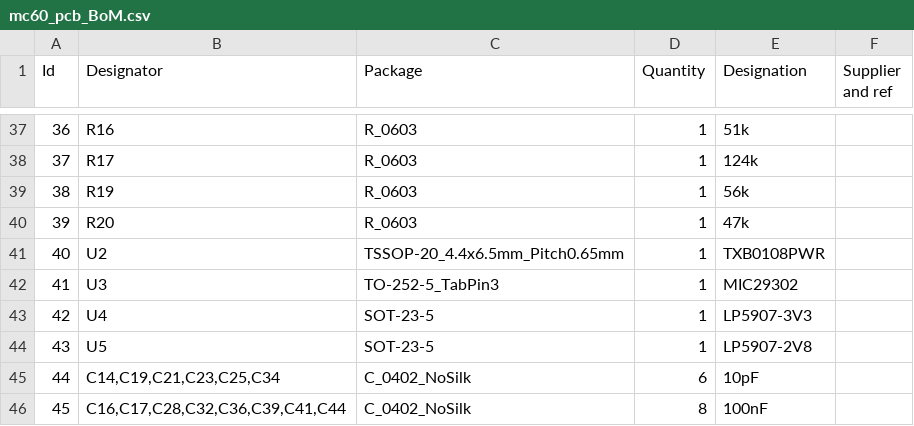
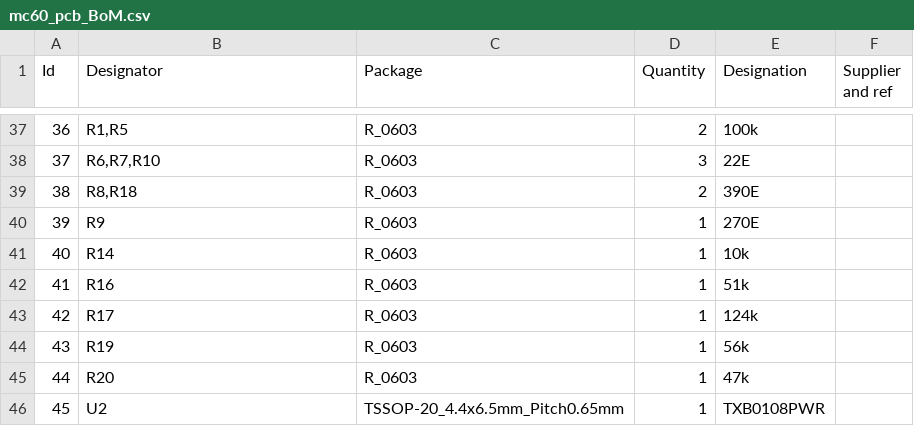
Before and after one commit to wyolum/MC60, a CSV file: kicad/mc60_pcb_BoM.csv, drawn as a sheet; only a part is shown, gaps mark what is left out; the diff covers the shown part only.

```diff
--- a/kicad/mc60_pcb_BoM.csv
+++ b/kicad/mc60_pcb_BoM.csv
@@ -37,10 +37,10 @@
-36;"R16";"R_0603";1;"51k";;;
-37;"R17";"R_0603";1;"124k";;;
-38;"R19";"R_0603";1;"56k";;;
-39;"R20";"R_0603";1;"47k";;;
-40;"U2";"TSSOP-20_4.4x6.5mm_Pitch0.65mm";1;"TXB0108PWR";;;
-41;"U3";"TO-252-5_TabPin3";1;"MIC29302";;;
-42;"U4";"SOT-23-5";1;"LP5907-3V3";;;
-43;"U5";"SOT-23-5";1;"LP5907-2V8";;;
-44;"C14,C19,C21,C23,C25,C34";"C_0402_NoSilk";6;"10pF";;;
-45;"C16,C17,C28,C32,C36,C39,C41,C44";"C_0402_NoSilk";8;"100nF";;;
+36;"R1,R5";"R_0603";2;"100k";;;
+37;"R6,R7,R10";"R_0603";3;"22E";;;
+38;"R8,R18";"R_0603";2;"390E";;;
+39;"R9";"R_0603";1;"270E";;;
+40;"R14";"R_0603";1;"10k";;;
+41;"R16";"R_0603";1;"51k";;;
+42;"R17";"R_0603";1;"124k";;;
+43;"R19";"R_0603";1;"56k";;;
+44;"R20";"R_0603";1;"47k";;;
+45;"U2";"TSSOP-20_4.4x6.5mm_Pitch0.65mm";1;"TXB0108PWR";;;
```
Also changed, not shown: 156 edited cells elsewhere in this file, 15 other files.
